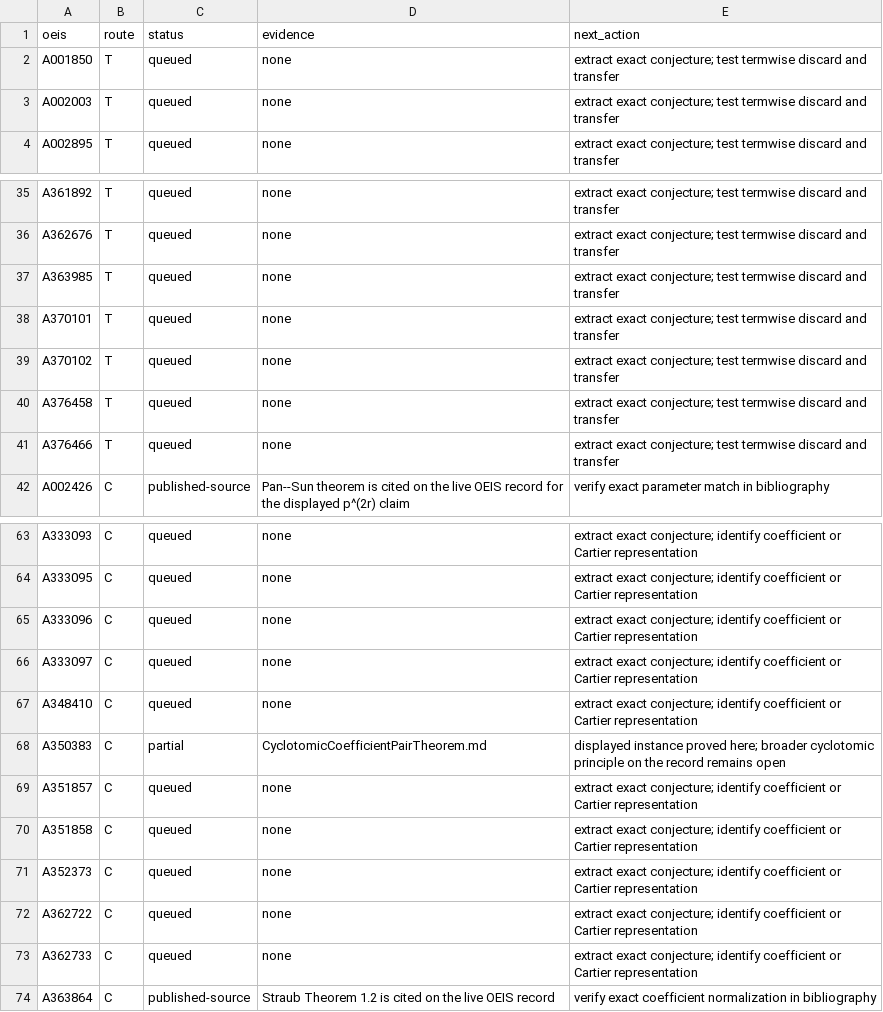
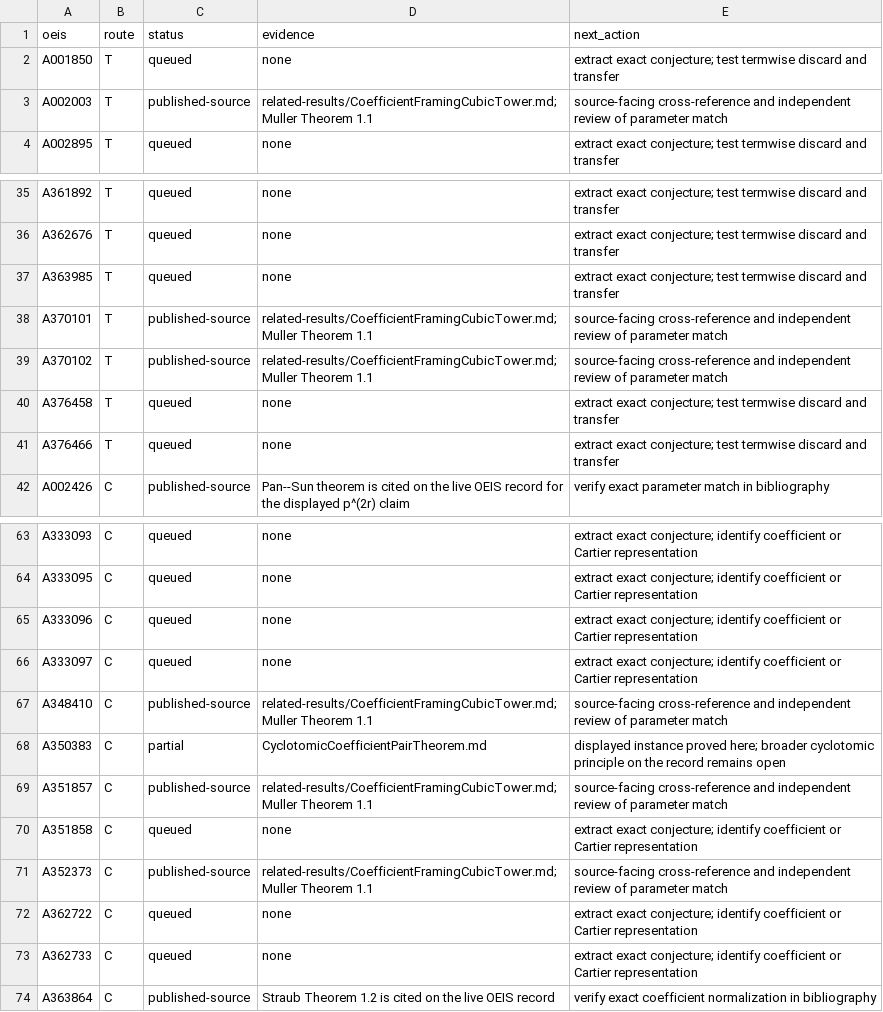
Before and after one commit to rbajaj5/a183068-supercongruence, a TSV file: data/bala_110_campaign.tsv, drawn as a sheet; only a part is shown, gaps mark what is left out.

Commit message:
Close six coefficient-framing towers

```diff
--- a/data/bala_110_campaign.tsv
+++ b/data/bala_110_campaign.tsv
@@ -2,3 +2,3 @@ oeis	route	status	evidence	next_action
 A001850	T	queued	none	extract exact conjecture; test termwise discard and transfer
-A002003	T	queued	none	extract exact conjecture; test termwise discard and transfer
+A002003	T	published-source	related-results/CoefficientFramingCubicTower.md; Muller Theorem 1.1	source-facing cross-reference and independent review of parameter match
 A002895	T	queued	none	extract exact conjecture; test termwise discard and transfer
@@ -37,4 +37,4 @@ A362676	T	queued	none	extract exact conjecture; test termwise discard and transf
 A363985	T	queued	none	extract exact conjecture; test termwise discard and transfer
-A370101	T	queued	none	extract exact conjecture; test termwise discard and transfer
-A370102	T	queued	none	extract exact conjecture; test termwise discard and transfer
+A370101	T	published-source	related-results/CoefficientFramingCubicTower.md; Muller Theorem 1.1	source-facing cross-reference and independent review of parameter match
+A370102	T	published-source	related-results/CoefficientFramingCubicTower.md; Muller Theorem 1.1	source-facing cross-reference and independent review of parameter match
 A376458	T	queued	none	extract exact conjecture; test termwise discard and transfer
@@ -66,7 +66,7 @@ A333096	C	queued	none	extract exact conjecture; identify coefficient or Cartier
 A333097	C	queued	none	extract exact conjecture; identify coefficient or Cartier representation
-A348410	C	queued	none	extract exact conjecture; identify coefficient or Cartier representation
+A348410	C	published-source	related-results/CoefficientFramingCubicTower.md; Muller Theorem 1.1	source-facing cross-reference and independent review of parameter match
 A350383	C	partial	CyclotomicCoefficientPairTheorem.md	displayed instance proved here; broader cyclotomic principle on the record remains open
-A351857	C	queued	none	extract exact conjecture; identify coefficient or Cartier representation
+A351857	C	published-source	related-results/CoefficientFramingCubicTower.md; Muller Theorem 1.1	source-facing cross-reference and independent review of parameter match
 A351858	C	queued	none	extract exact conjecture; identify coefficient or Cartier representation
-A352373	C	queued	none	extract exact conjecture; identify coefficient or Cartier representation
+A352373	C	published-source	related-results/CoefficientFramingCubicTower.md; Muller Theorem 1.1	source-facing cross-reference and independent review of parameter match
 A362722	C	queued	none	extract exact conjecture; identify coefficient or Cartier representation
```
Also changed, not shown: 10 other files.
